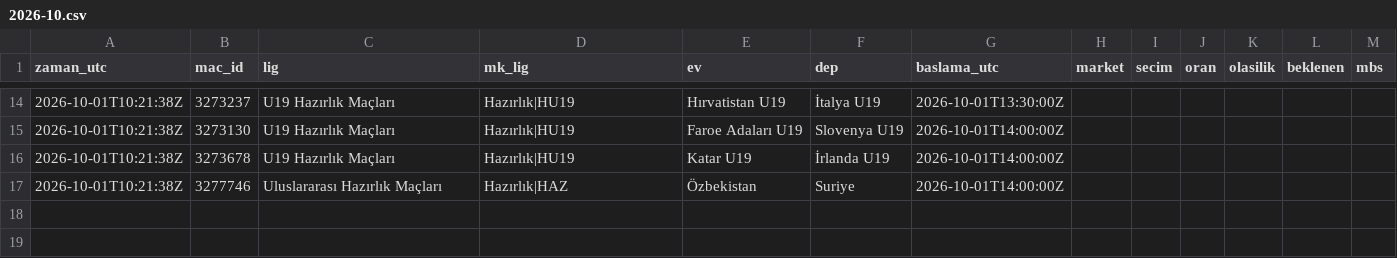
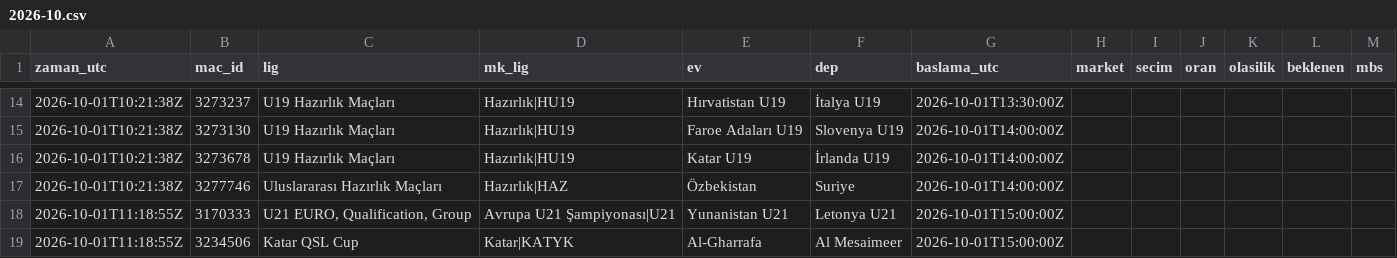
Before and after one commit to serhatblb/iddaa-analiz, a CSV file: data/tekler/2026-10.csv, drawn as a sheet; only a part is shown, gaps mark what is left out; the diff names each change by its address in the sheet, - before the commit and + after, or states it on an @@ line.

```diff
--- a/data/tekler/2026-10.csv
+++ b/data/tekler/2026-10.csv
+row 18: 2026-10-01T11:18:55Z | 3170333 | U21 EURO, Qualification, Group | Avrupa U21 Şampiyonası|U21 | Yunanistan U21 | Letonya U21 | 2026-10-01T15:00:00Z
+row 19: 2026-10-01T11:18:55Z | 3234506 | Katar QSL Cup | Katar|KATYK | Al-Gharrafa | Al Mesaimeer | 2026-10-01T15:00:00Z
```
Also changed, not shown: data/maclar/2026-10.csv, 4 other files.
